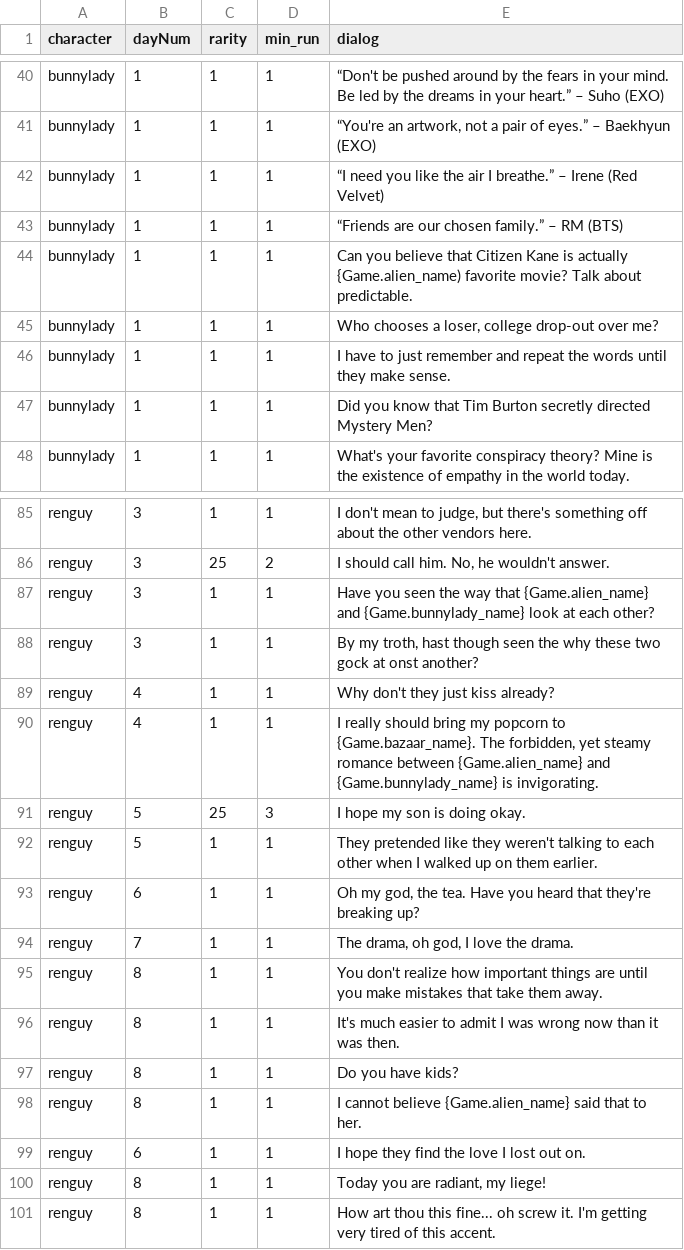
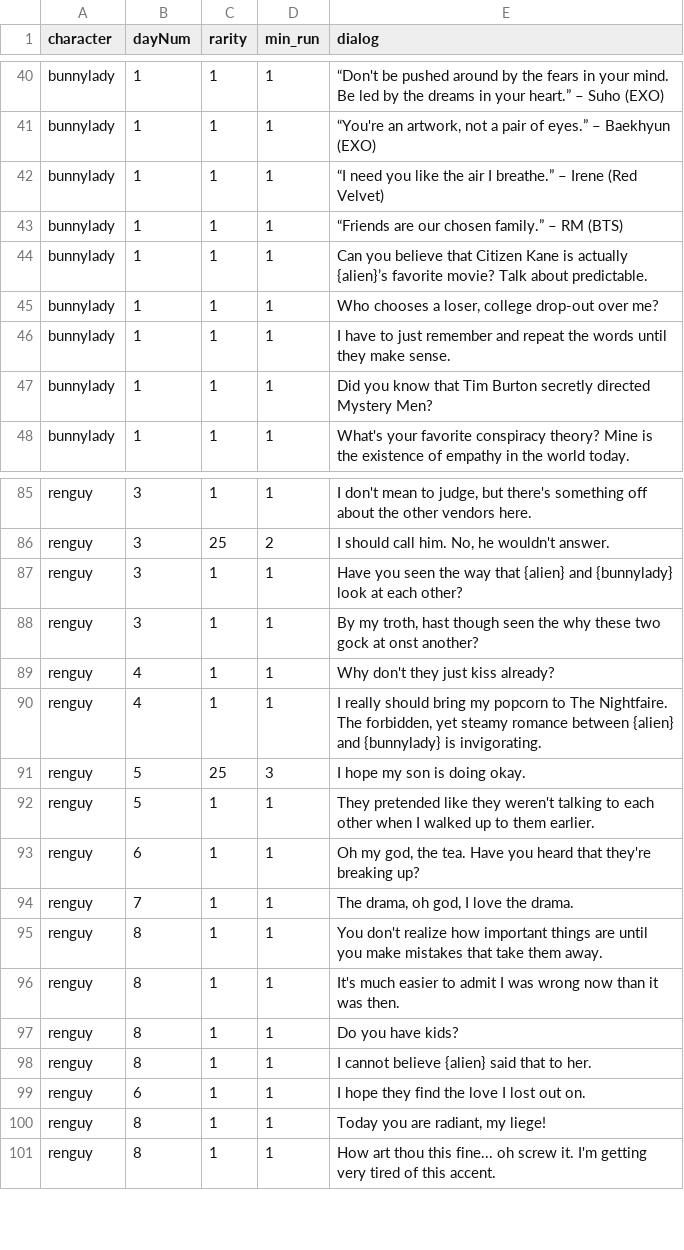
Before and after one commit to coreydwillis/jam-80, a CSV file: assets/dbs/dialog_db.csv, drawn as a sheet; only a part is shown, gaps mark what is left out; the diff covers the shown part only.

```diff
--- a/assets/dbs/dialog_db.csv
+++ b/assets/dbs/dialog_db.csv
@@ -43,3 +43,3 @@ bunnylady,1,1,1,“I need you like the air I breathe.” – Irene (Red Velvet)
 bunnylady,1,1,1,“Friends are our chosen family.” – RM (BTS)
-bunnylady,1,1,1,Can you believe that Citizen Kane is actually {Game.alien_name) favorite movie? Talk about predictable.
+bunnylady,1,1,1,Can you believe that Citizen Kane is actually {alien}’s favorite movie? Talk about predictable.
 bunnylady,1,1,1,"Who chooses a loser, college drop-out over me?"
@@ -86,8 +86,8 @@ renguy,3,1,1,"I don't mean to judge, but there's something off about the other v
 renguy,3,25,2,"I should call him. No, he wouldn't answer."
-renguy,3,1,1,Have you seen the way that {Game.alien_name} and {Game.bunnylady_name} look at each other?
+renguy,3,1,1,Have you seen the way that {alien} and {bunnylady} look at each other?
 renguy,3,1,1,"By my troth, hast though seen the why these two gock at onst another?"
 renguy,4,1,1,Why don't they just kiss already?
-renguy,4,1,1,"I really should bring my popcorn to {Game.bazaar_name}. The forbidden, yet steamy romance between {Game.alien_name} and {Game.bunnylady_name} is invigorating."
+renguy,4,1,1,"I really should bring my popcorn to The Nightfaire. The forbidden, yet steamy romance between {alien} and {bunnylady} is invigorating."
 renguy,5,25,3,I hope my son is doing okay.
-renguy,5,1,1,They pretended like they weren't talking to each other when I walked up on them earlier.
+renguy,5,1,1,They pretended like they weren't talking to each other when I walked up to them earlier.
 renguy,6,1,1,"Oh my god, the tea. Have you heard that they're breaking up?"
@@ -97,3 +97,3 @@ renguy,8,1,1,It's much easier to admit I was wrong now than it was then.
 renguy,8,1,1,Do you have kids?
-renguy,8,1,1,I cannot believe {Game.alien_name} said that to her.
+renguy,8,1,1,I cannot believe {alien} said that to her.
 renguy,6,1,1,I hope they find the love I lost out on.
```
Also changed, not shown: 27 edited cells elsewhere in this file, 33 other files.
